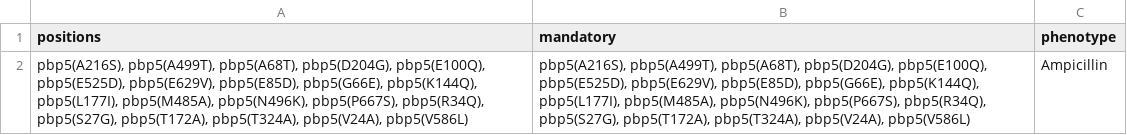
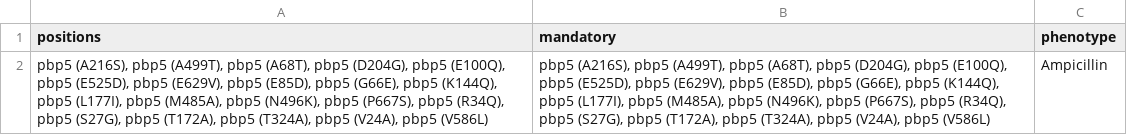
Before and after one commit to phac-nml/staramr, a TSV file: staramr/databases/resistance/pointfinder/complex/data/complex_mutations.tsv, drawn as a sheet.

Commit message:
AMRDetectionSummary now simplifies complex mutations.

```diff
--- a/staramr/databases/resistance/pointfinder/complex/data/complex_mutations.tsv
+++ b/staramr/databases/resistance/pointfinder/complex/data/complex_mutations.tsv
@@ -1,2 +1,2 @@
 positions	mandatory	phenotype
-pbp5(A216S), pbp5(A499T), pbp5(A68T), pbp5(D204G), pbp5(E100Q), pbp5(E525D), pbp5(E629V), pbp5(E85D), pbp5(G66E), pbp5(K144Q), pbp5(L177I), pbp5(M485A), pbp5(N496K), pbp5(P667S), pbp5(R34Q), pbp5(S27G), pbp5(T172A), pbp5(T324A), pbp5(V24A), pbp5(V586L)	pbp5(A216S), pbp5(A499T), pbp5(A68T), pbp5(D204G), pbp5(E100Q), pbp5(E525D), pbp5(E629V), pbp5(E85D), pbp5(G66E), pbp5(K144Q), pbp5(L177I), pbp5(M485A), pbp5(N496K), pbp5(P667S), pbp5(R34Q), pbp5(S27G), pbp5(T172A), pbp5(T324A), pbp5(V24A), pbp5(V586L)	Ampicillin
+pbp5 (A216S), pbp5 (A499T), pbp5 (A68T), pbp5 (D204G), pbp5 (E100Q), pbp5 (E525D), pbp5 (E629V), pbp5 (E85D), pbp5 (G66E), pbp5 (K144Q), pbp5 (L177I), pbp5 (M485A), pbp5 (N496K), pbp5 (P667S), pbp5 (R34Q), pbp5 (S27G), pbp5 (T172A), pbp5 (T324A), pbp5 (V24A), pbp5 (V586L)	pbp5 (A216S), pbp5 (A499T), pbp5 (A68T), pbp5 (D204G), pbp5 (E100Q), pbp5 (E525D), pbp5 (E629V), pbp5 (E85D), pbp5 (G66E), pbp5 (K144Q), pbp5 (L177I), pbp5 (M485A), pbp5 (N496K), pbp5 (P667S), pbp5 (R34Q), pbp5 (S27G), pbp5 (T172A), pbp5 (T324A), pbp5 (V24A), pbp5 (V586L)	Ampicillin
```
Also changed, not shown: 2 other files.
